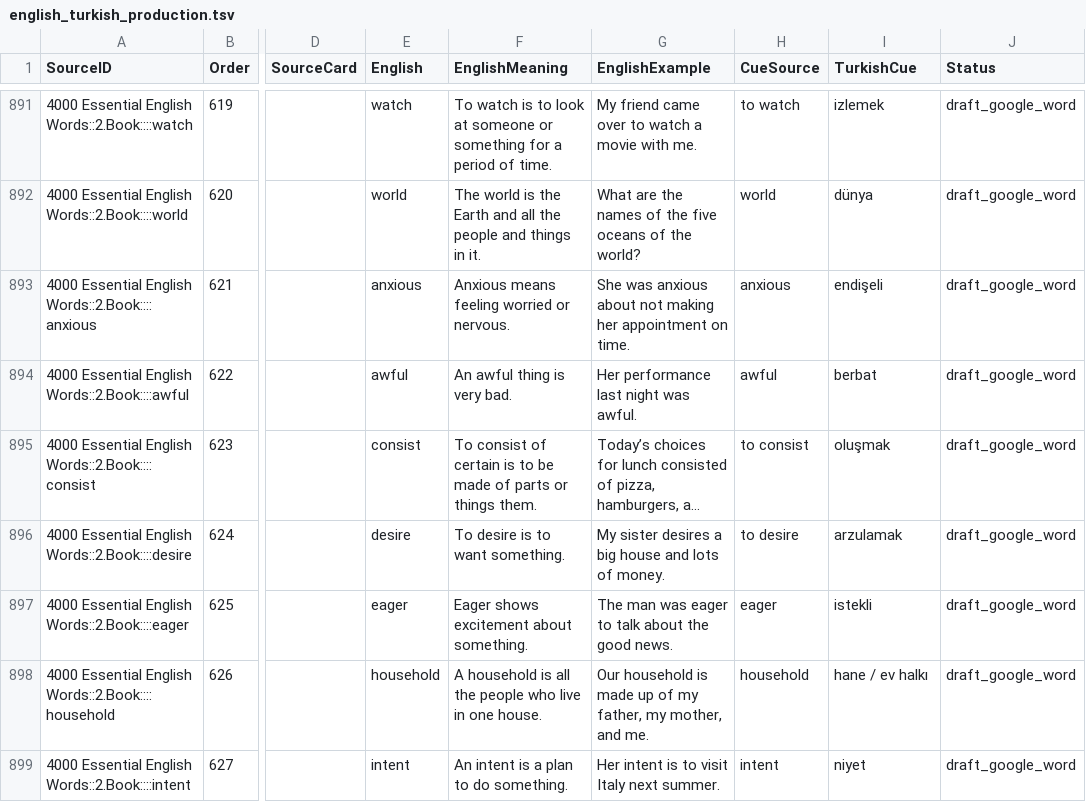
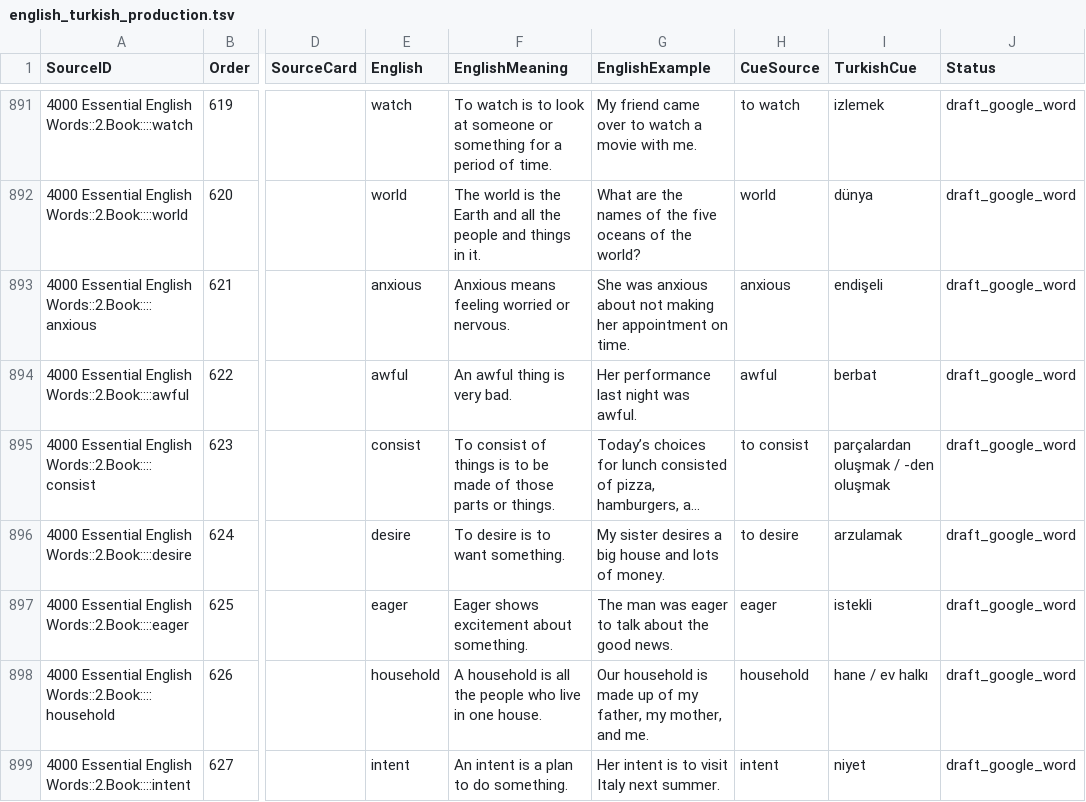
Before and after one commit to PlaneInABottle/ankiDecks, a TSV file: generated/english_4000/english_turkish_production.tsv, drawn as a sheet; only a part is shown, gaps mark what is left out; long unchanged cells end in …; the diff names each change by its address in the sheet, - before the commit and + after, or states it on an @@ line.

Commit message:
Clarify consist translation cues

```diff
--- a/generated/english_4000/english_turkish_production.tsv
+++ b/generated/english_4000/english_turkish_production.tsv
-F895 (EnglishMeaning): …consist of certain is to be made of parts or things them.
+F895 (EnglishMeaning): …consist of things is to be made of those parts or things.
-I895 (TurkishCue): oluşmak
+I895 (TurkishCue): parçalardan oluşmak / -den oluşmak
```
Also changed, not shown: 3 other files.
